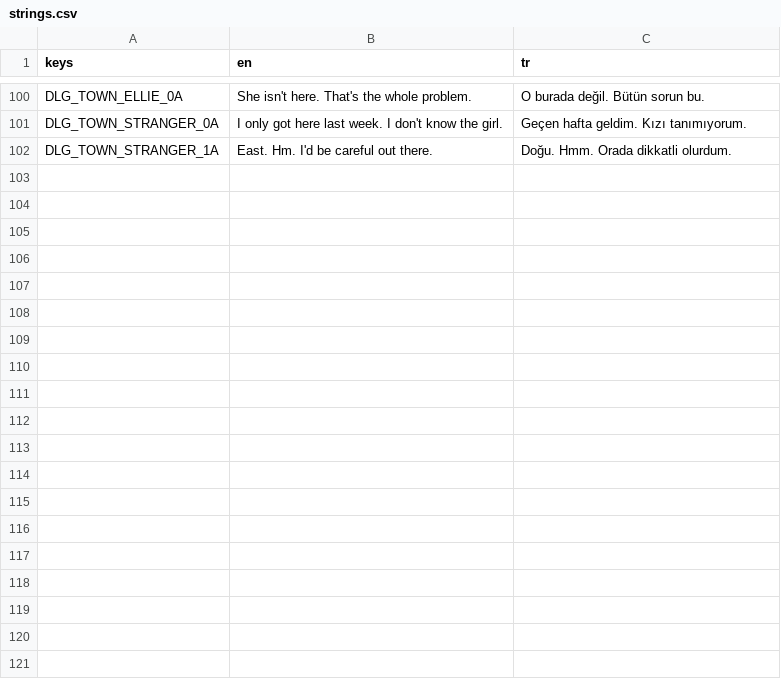
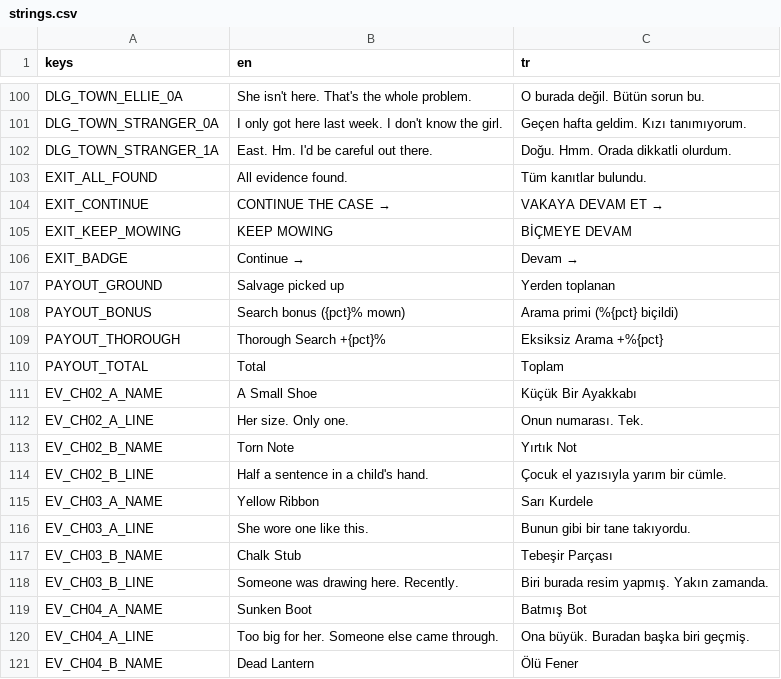
Before and after one commit to osdeniz/underthelawn, a CSV file: i18n/strings.csv, drawn as a sheet; only a part is shown, gaps mark what is left out; the diff covers the shown part only.

```diff
--- a/i18n/strings.csv
+++ b/i18n/strings.csv
@@ -102 +102,20 @@ DLG_TOWN_STRANGER_0A,I only got here last week. I don't know the girl.,Geçen ha
 DLG_TOWN_STRANGER_1A,East. Hm. I'd be careful out there.,Doğu. Hmm. Orada dikkatli olurdum.
+EXIT_ALL_FOUND,All evidence found.,Tüm kanıtlar bulundu.
+EXIT_CONTINUE,CONTINUE THE CASE →,VAKAYA DEVAM ET →
+EXIT_KEEP_MOWING,KEEP MOWING,BİÇMEYE DEVAM
+EXIT_BADGE,Continue →,Devam →
+PAYOUT_GROUND,Salvage picked up,Yerden toplanan
+PAYOUT_BONUS,"Search bonus ({pct}% mown)","Arama primi (%{pct} biçildi)"
+PAYOUT_THOROUGH,"Thorough Search +{pct}%","Eksiksiz Arama +%{pct}"
+PAYOUT_TOTAL,Total,Toplam
+EV_CH02_A_NAME,A Small Shoe,Küçük Bir Ayakkabı
+EV_CH02_A_LINE,Her size. Only one.,Onun numarası. Tek.
+EV_CH02_B_NAME,Torn Note,Yırtık Not
+EV_CH02_B_LINE,Half a sentence in a child's hand.,Çocuk el yazısıyla yarım bir cümle.
+EV_CH03_A_NAME,Yellow Ribbon,Sarı Kurdele
+EV_CH03_A_LINE,She wore one like this.,Bunun gibi bir tane takıyordu.
+EV_CH03_B_NAME,Chalk Stub,Tebeşir Parçası
+EV_CH03_B_LINE,Someone was drawing here. Recently.,Biri burada resim yapmış. Yakın zamanda.
+EV_CH04_A_NAME,Sunken Boot,Batmış Bot
+EV_CH04_A_LINE,Too big for her. Someone else came through.,Ona büyük. Buradan başka biri geçmiş.
+EV_CH04_B_NAME,Dead Lantern,Ölü Fener
```
Also changed, not shown: 45 added rows elsewhere in this file, 25 other files.
